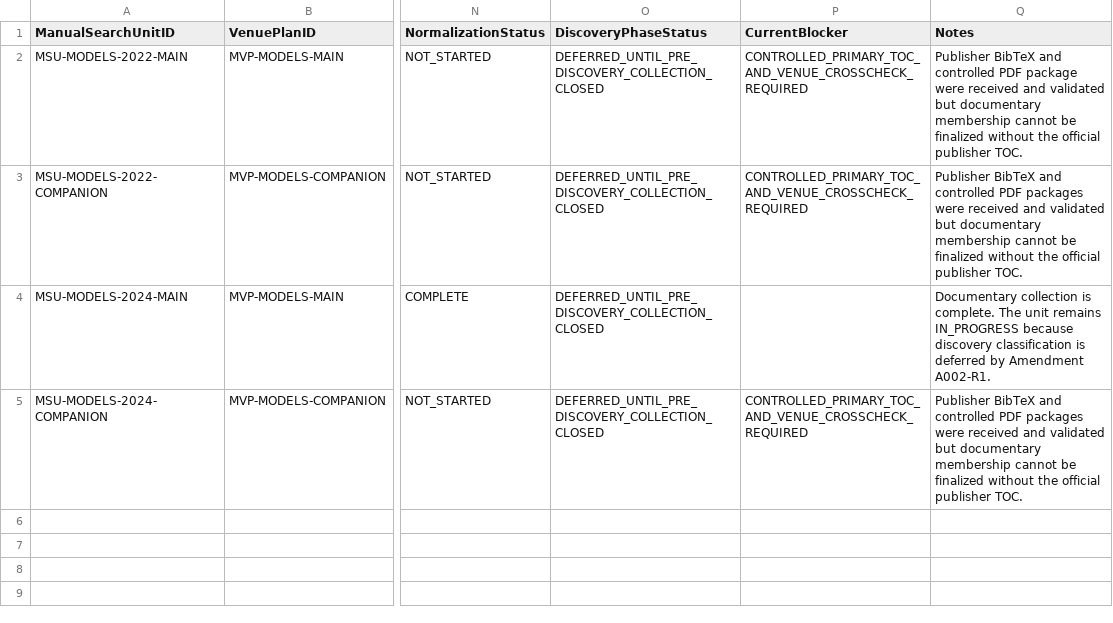
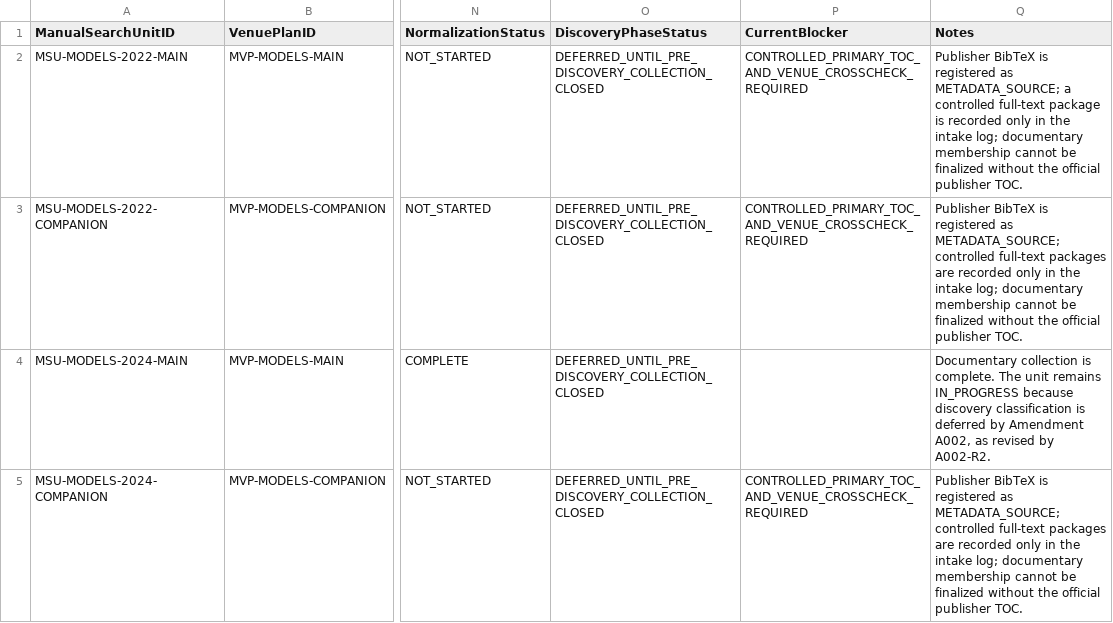
Before and after one commit to helaine-barreiros/uml-quality-study, a CSV file: search/manual/manual_search_unit_registry.csv, drawn as a sheet; only a part is shown, gaps mark what is left out; the diff names each change by its address in the sheet, - before the commit and + after, or states it on an @@ line.

```diff
--- a/search/manual/manual_search_unit_registry.csv
+++ b/search/manual/manual_search_unit_registry.csv
-Q2 (Notes): Publisher BibTeX and controlled PDF package were received and validated but documentary membership…
+Q2 (Notes): Publisher BibTeX is registered as METADATA_SOURCE; a controlled full-text package is recorded only in the intake log; documentary membership…
-Q3 (Notes): Publisher BibTeX and controlled PDF packages were received and validated but documentary membership…
+Q3 (Notes): Publisher BibTeX is registered as METADATA_SOURCE; controlled full-text packages are recorded only in the intake log; documentary membership…
-Q4 (Notes): …by Amendment A002-R1.
+Q4 (Notes): …by Amendment A002, as revised by A002-R2.
-Q5 (Notes): Publisher BibTeX and controlled PDF packages were received and validated but documentary membership…
+Q5 (Notes): Publisher BibTeX is registered as METADATA_SOURCE; controlled full-text packages are recorded only in the intake log; documentary membership…
```
Also changed, not shown: search/manual/venues/models/2022/companion/source/source_manifest.csv, search/manual/venues/models/2022/main/source/source_manifest.csv, 9 other files.
